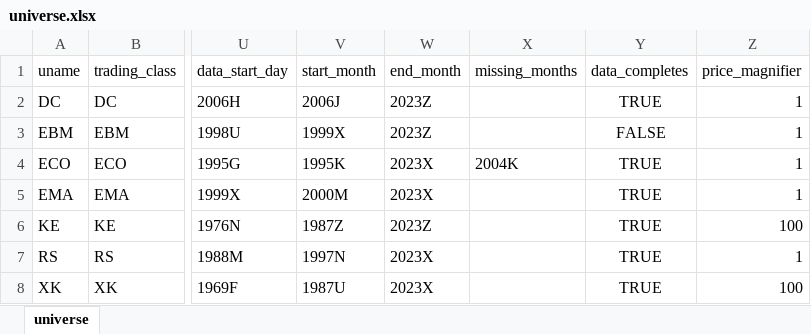
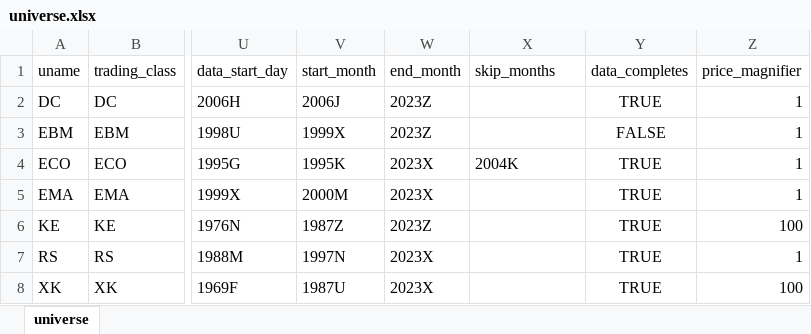
Before and after one commit to ghill2/pyfutures, an Excel workbook: pyfutures/universe.xlsx, sheet universe, drawn as a sheet; only a part is shown, gaps mark what is left out; values as stored, in another font and other column widths than the file's, no borders; the diff names each change by its address in the sheet, - before the commit and + after, or states it on an @@ line.

```diff
--- a/pyfutures/universe.xlsx (sheet universe)
+++ b/pyfutures/universe.xlsx (sheet universe)
-X1: missing_months
+X1: skip_months
```
Also changed, not shown: 36 other files.
